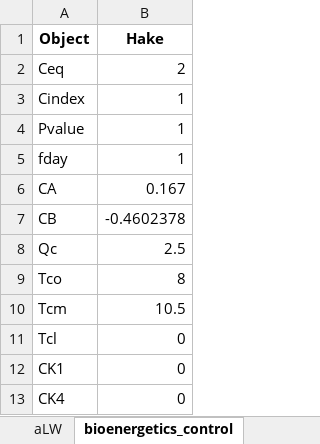
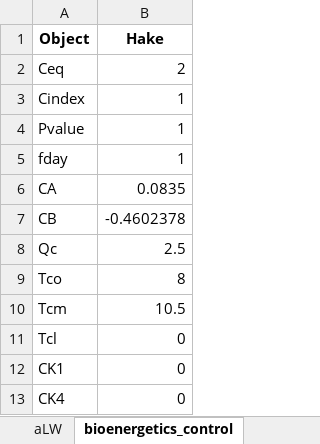
Before and after one commit to sowasser/hake-CEATTLE, an Excel workbook: data/hake_intrasp_220401.xlsx, sheet bioenergetics_control, drawn as a sheet; values as stored, in another font and other column widths than the file's, no borders; the diff names each change by its address in the sheet, - before the commit and + after, or states it on an @@ line.

```diff
--- a/data/hake_intrasp_220401.xlsx (sheet bioenergetics_control)
+++ b/data/hake_intrasp_220401.xlsx (sheet bioenergetics_control)
-B6 (Hake): 0.167
+B6 (Hake): 0.0835
```
Also changed, not shown: sheet Pyrs, sheet control, 2 other files.
